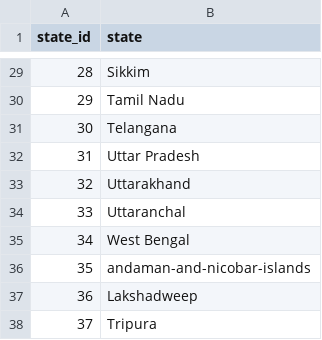
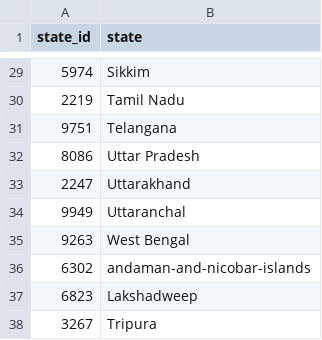
Before and after one commit to vladschepkov/ETLproject, a CSV file: primary_key_db.csv, drawn as a sheet; only a part is shown, gaps mark what is left out; the diff covers the shown part only.

```diff
--- a/primary_key_db.csv
+++ b/primary_key_db.csv
@@ -29,10 +29,10 @@
-28,Sikkim
-29,Tamil Nadu
-30,Telangana
-31,Uttar Pradesh
-32,Uttarakhand
-33,Uttaranchal
-34,West Bengal
-35,andaman-and-nicobar-islands
-36,Lakshadweep
-37,Tripura
+5974,Sikkim
+2219,Tamil Nadu
+9751,Telangana
+8086,Uttar Pradesh
+2247,Uttarakhand
+9949,Uttaranchal
+9263,West Bengal
+6302,andaman-and-nicobar-islands
+6823,Lakshadweep
+3267,Tripura
```
Also changed, not shown: 27 edited cells elsewhere in this file.
